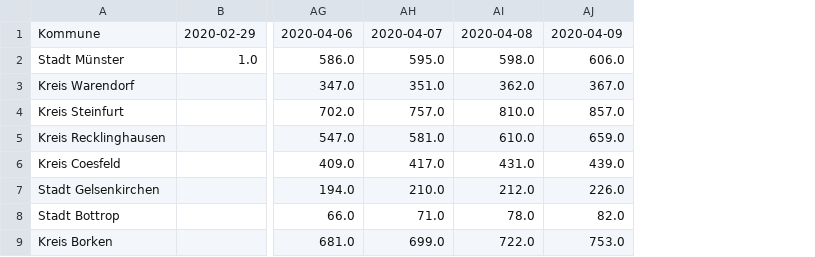
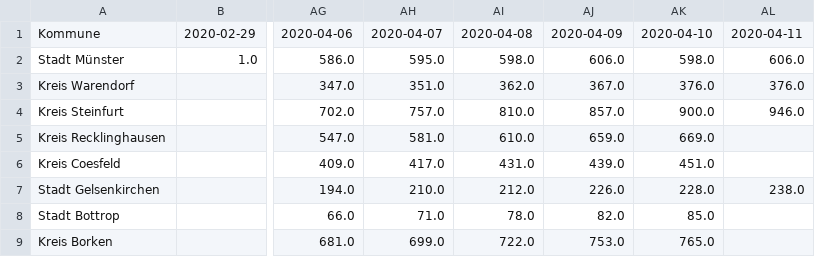
Before and after one commit to codeformuenster/COVID-19-NRW, a CSV file: data/time_series/time_series_covid-19_nrw_confirmed.csv, drawn as a sheet; only a part is shown, gaps mark what is left out; the diff names each change by its address in the sheet, - before the commit and + after, or states it on an @@ line.

Commit message:
update with newest data 12. April

```diff
--- a/data/time_series/time_series_covid-19_nrw_confirmed.csv
+++ b/data/time_series/time_series_covid-19_nrw_confirmed.csv
+column AK, rows 1-9: 2020-04-10 | 598.0 | 376.0 | 900.0 | 669.0 | 451.0 | 228.0 | 85.0 | 765.0
+column AL, rows 1-7: 2020-04-11 | 606.0 | 376.0 | 946.0 |  |  | 238.0
```
Also changed, not shown: data/time_series/time_series_covid-19_nrw_deaths.csv, data/time_series/time_series_covid-19_nrw_recovered.csv, 24 other files.
